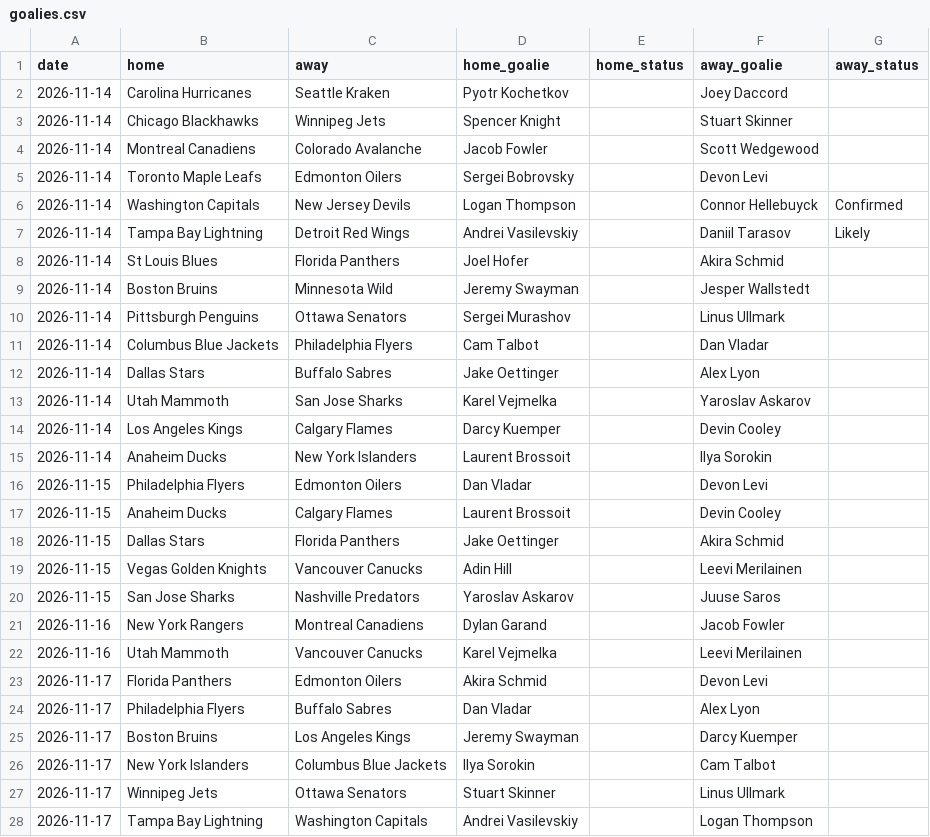
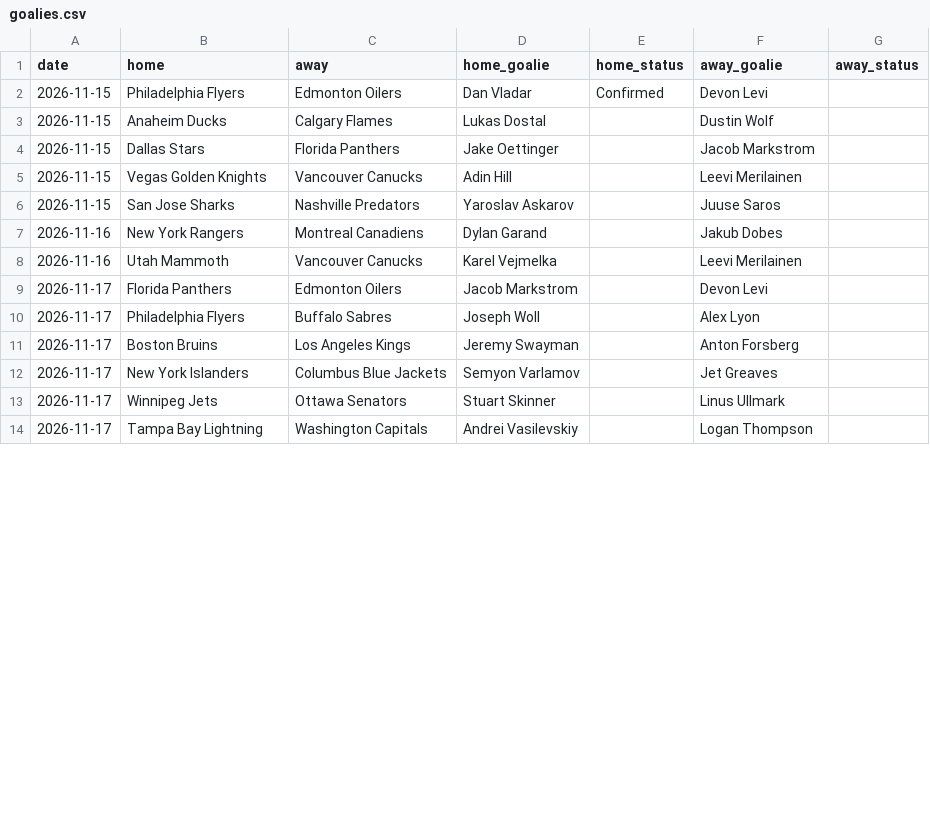
Before and after one commit to kroxy71/Rox-Locks-routine, a CSV file: sheet/data/goalies.csv, drawn as a sheet; only a part is shown; the diff covers the shown part only.

```diff
--- a/sheet/data/goalies.csv
+++ b/sheet/data/goalies.csv
@@ -1,27 +1,13 @@
 date,home,away,home_goalie,home_status,away_goalie,away_status
-2026-11-14,Carolina Hurricanes,Seattle Kraken,Pyotr Kochetkov,,Joey Daccord,
-2026-11-14,Chicago Blackhawks,Winnipeg Jets,Spencer Knight,,Stuart Skinner,
-2026-11-14,Montreal Canadiens,Colorado Avalanche,Jacob Fowler,,Scott Wedgewood,
-2026-11-14,Toronto Maple Leafs,Edmonton Oilers,Sergei Bobrovsky,,Devon Levi,
-2026-11-14,Washington Capitals,New Jersey Devils,Logan Thompson,,Connor Hellebuyck,Confirmed
-2026-11-14,Tampa Bay Lightning,Detroit Red Wings,Andrei Vasilevskiy,,Daniil Tarasov,Likely
-2026-11-14,St Louis Blues,Florida Panthers,Joel Hofer,,Akira Schmid,
-2026-11-14,Boston Bruins,Minnesota Wild,Jeremy Swayman,,Jesper Wallstedt,
-2026-11-14,Pittsburgh Penguins,Ottawa Senators,Sergei Murashov,,Linus Ullmark,
-2026-11-14,Columbus Blue Jackets,Philadelphia Flyers,Cam Talbot,,Dan Vladar,
-2026-11-14,Dallas Stars,Buffalo Sabres,Jake Oettinger,,Alex Lyon,
-2026-11-14,Utah Mammoth,San Jose Sharks,Karel Vejmelka,,Yaroslav Askarov,
-2026-11-14,Los Angeles Kings,Calgary Flames,Darcy Kuemper,,Devin Cooley,
-2026-11-14,Anaheim Ducks,New York Islanders,Laurent Brossoit,,Ilya Sorokin,
-2026-11-15,Philadelphia Flyers,Edmonton Oilers,Dan Vladar,,Devon Levi,
-2026-11-15,Anaheim Ducks,Calgary Flames,Laurent Brossoit,,Devin Cooley,
-2026-11-15,Dallas Stars,Florida Panthers,Jake Oettinger,,Akira Schmid,
+2026-11-15,Philadelphia Flyers,Edmonton Oilers,Dan Vladar,Confirmed,Devon Levi,
+2026-11-15,Anaheim Ducks,Calgary Flames,Lukas Dostal,,Dustin Wolf,
+2026-11-15,Dallas Stars,Florida Panthers,Jake Oettinger,,Jacob Markstrom,
 2026-11-15,Vegas Golden Knights,Vancouver Canucks,Adin Hill,,Leevi Merilainen,
 2026-11-15,San Jose Sharks,Nashville Predators,Yaroslav Askarov,,Juuse Saros,
-2026-11-16,New York Rangers,Montreal Canadiens,Dylan Garand,,Jacob Fowler,
+2026-11-16,New York Rangers,Montreal Canadiens,Dylan Garand,,Jakub Dobes,
 2026-11-16,Utah Mammoth,Vancouver Canucks,Karel Vejmelka,,Leevi Merilainen,
-2026-11-17,Florida Panthers,Edmonton Oilers,Akira Schmid,,Devon Levi,
-2026-11-17,Philadelphia Flyers,Buffalo Sabres,Dan Vladar,,Alex Lyon,
-2026-11-17,Boston Bruins,Los Angeles Kings,Jeremy Swayman,,Darcy Kuemper,
-2026-11-17,New York Islanders,Columbus Blue Jackets,Ilya Sorokin,,Cam Talbot,
+2026-11-17,Florida Panthers,Edmonton Oilers,Jacob Markstrom,,Devon Levi,
+2026-11-17,Philadelphia Flyers,Buffalo Sabres,Joseph Woll,,Alex Lyon,
+2026-11-17,Boston Bruins,Los Angeles Kings,Jeremy Swayman,,Anton Forsberg,
+2026-11-17,New York Islanders,Columbus Blue Jackets,Semyon Varlamov,,Jet Greaves,
 2026-11-17,Winnipeg Jets,Ottawa Senators,Stuart Skinner,,Linus Ullmark,
```
Also changed, not shown: 3 added rows and 3 edited cells elsewhere in this file, sheet/data/injuries.csv, sheet/data/ncaaf_upcoming.csv, 12 other files.
